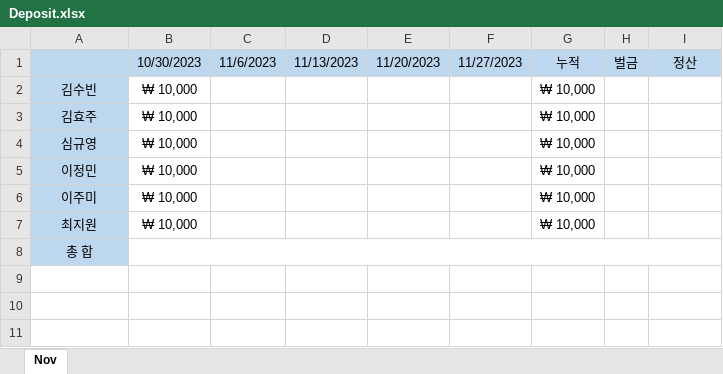
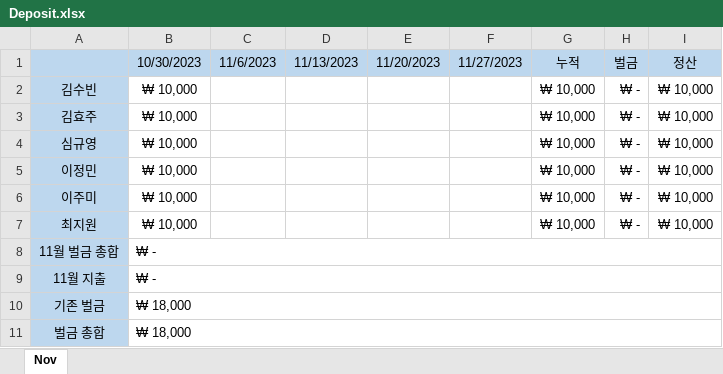
Before and after one commit to ksb143/runny_nose, an Excel workbook: study/Deposit.xlsx, sheet Nov, drawn as a sheet; values as stored, in another font and other column widths than the file's, no borders; removed rows and columns are numbered as before the commit, all else as after; the diff names each change by its address in the sheet, - before the commit and + after, or states it on an @@ line.

Commit message:
deposit modify

```diff
--- a/study/Deposit.xlsx (sheet Nov)
+++ b/study/Deposit.xlsx (sheet Nov)
-H2:H7: (empty)
+H2:H7: ₩ -
-I2:I7: (empty)
+I2:I7: ₩ 10,000
-row 8: 총 합
+row 8: 11월 벌금 총합 | ₩ -
+row 9: 11월 지출 | ₩ -
+row 10: 기존 벌금 | ₩ 18,000
+row 11: 벌금 총합 | ₩ 18,000
```
